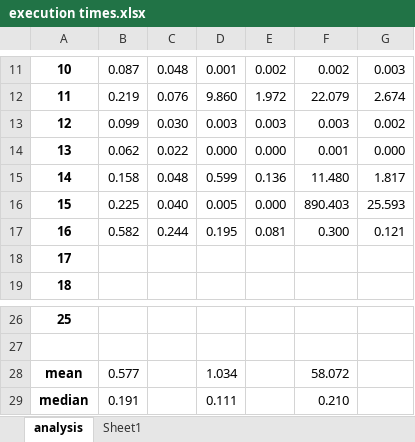
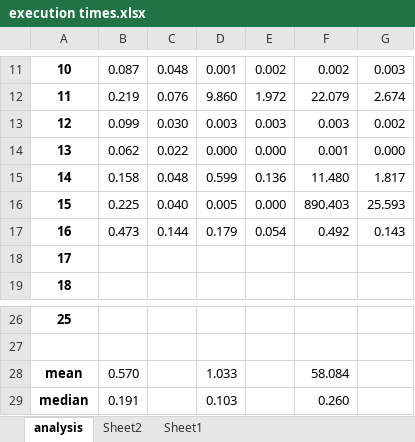
Before and after one commit to arnokamphuis/AdventOfCode, an Excel workbook: 2020/analysis/execution times.xlsx, sheet analysis, drawn as a sheet; only a part is shown, gaps mark what is left out; values as stored, in another font and other column widths than the file's, no borders; charts and pictures and conditional formats not drawn; the diff names each change by its address in the sheet, - before the commit and + after, or states it on an @@ line.

Commit message:
Updated analysis after refactoring of day 16

```diff
--- a/2020/analysis/execution times.xlsx (sheet analysis)
+++ b/2020/analysis/execution times.xlsx (sheet analysis)
+sheet tab: Sheet2
-B17: 0.582
+B17: 0.473
-C17: 0.244
+C17: 0.144
-D17: 0.195
+D17: 0.179
-E17: 0.081
+E17: 0.054
-F17: 0.300
+F17: 0.492
-G17: 0.121
+G17: 0.143
-B28: 0.577
+B28: 0.570
-D28: 1.034
+D28: 1.033
-F28: 58.072
+F28: 58.084
-D29: 0.111
+D29: 0.103
-F29: 0.210
+F29: 0.260
```
Also changed, not shown: charts or pictures.
